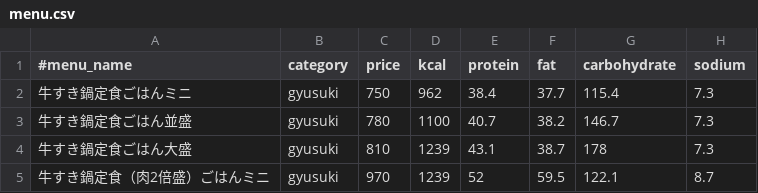
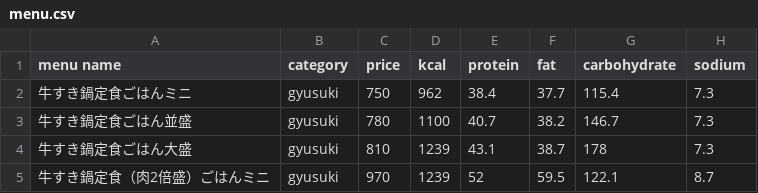
Before and after one commit to nakano57/sukiya-menu-csv, a CSV file: menu.csv, drawn as a sheet; only a part is shown.

Commit message:
Update data

```diff
--- a/menu.csv
+++ b/menu.csv
@@ -1,2 +1,2 @@
-#menu_name,category,price,kcal,protein,fat,carbohydrate,sodium
+menu name,category,price,kcal,protein,fat,carbohydrate,sodium
 牛すき鍋定食ごはんミニ,gyusuki,750,962,38.4,37.7,115.4,7.3
```
